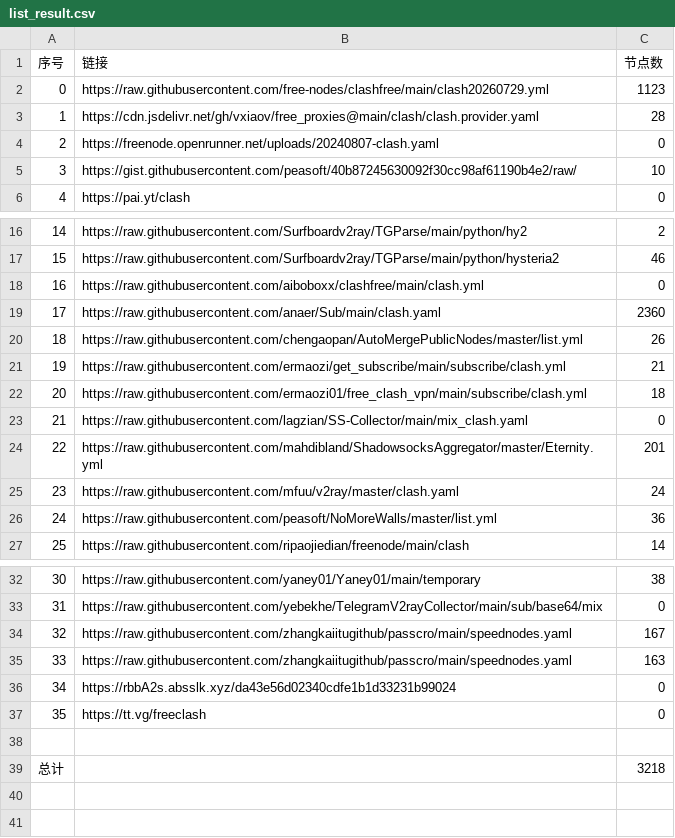
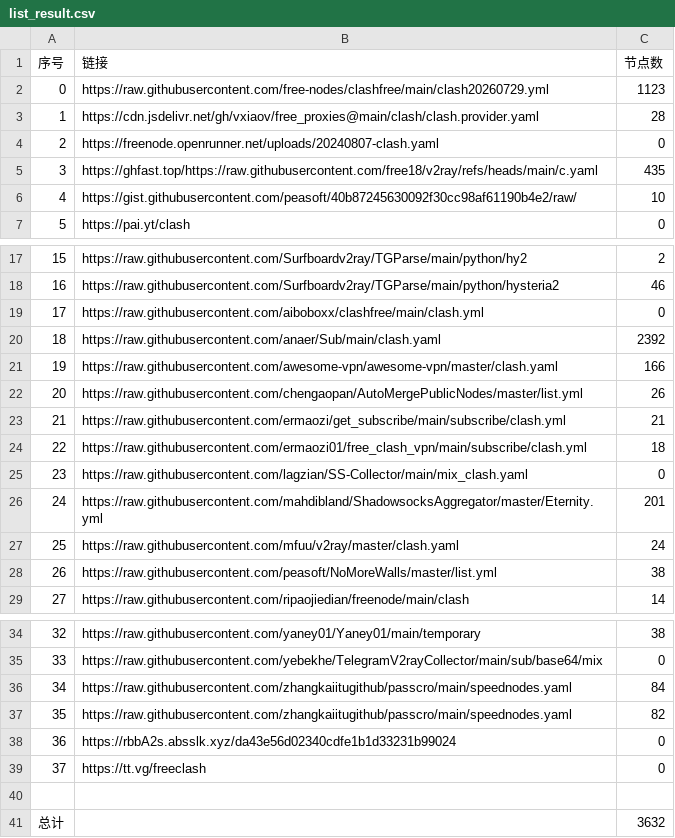
Before and after one commit to rrzt/NoMoreWalls, a CSV file: list_result.csv, drawn as a sheet; only a part is shown, gaps mark what is left out; addresses are those after the commit; the diff names each change by its address in the sheet, - before the commit and + after, or states it on an @@ line.

```diff
--- a/list_result.csv
+++ b/list_result.csv
+row 5: 3 | https://ghfast.top/https://raw.githubusercontent.com/free18/v2ray/refs/heads/main/c.yaml | 435
@@ column A (序号) renumbered between rows 6 and 39 @@
-C20 (节点数): 2360
+C20 (节点数): 2392
+row 21: 19 | https://raw.githubusercontent.com/awesome-vpn/awesome-vpn/master/clash.yaml | 166
-C28 (节点数): 36
+C28 (节点数): 38
-C36 (节点数): 167
+C36 (节点数): 84
-C37 (节点数): 163
+C37 (节点数): 82
-C41 (节点数): 3218
+C41 (节点数): 3632
```
Also changed, not shown: 34 other files.
